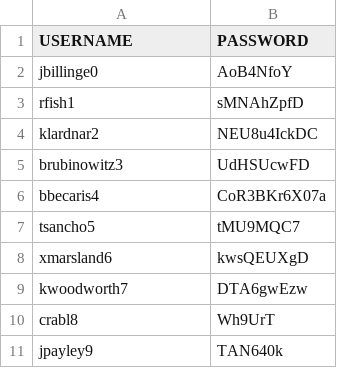
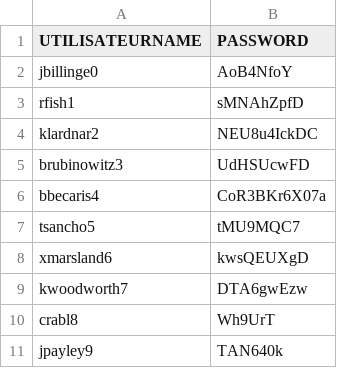
Before and after one commit to SvenGlauser/todo, a CSV file: src/main/resources/db/changelog/data/utilisateurs.csv (was src/main/resources/db/changelog/data/users.csv), drawn as a sheet.

Commit message:
Renommer les utilisateurs

```diff
--- a/src/main/resources/db/changelog/data/users.csv
+++ b/src/main/resources/db/changelog/data/utilisateurs.csv
@@ -1,2 +1,2 @@
-USERNAME,PASSWORD
+UTILISATEURNAME,PASSWORD
 jbillinge0,AoB4NfoY
```
Also changed, not shown: src/main/resources/db/changelog/data/taches.csv, 37 other files.
